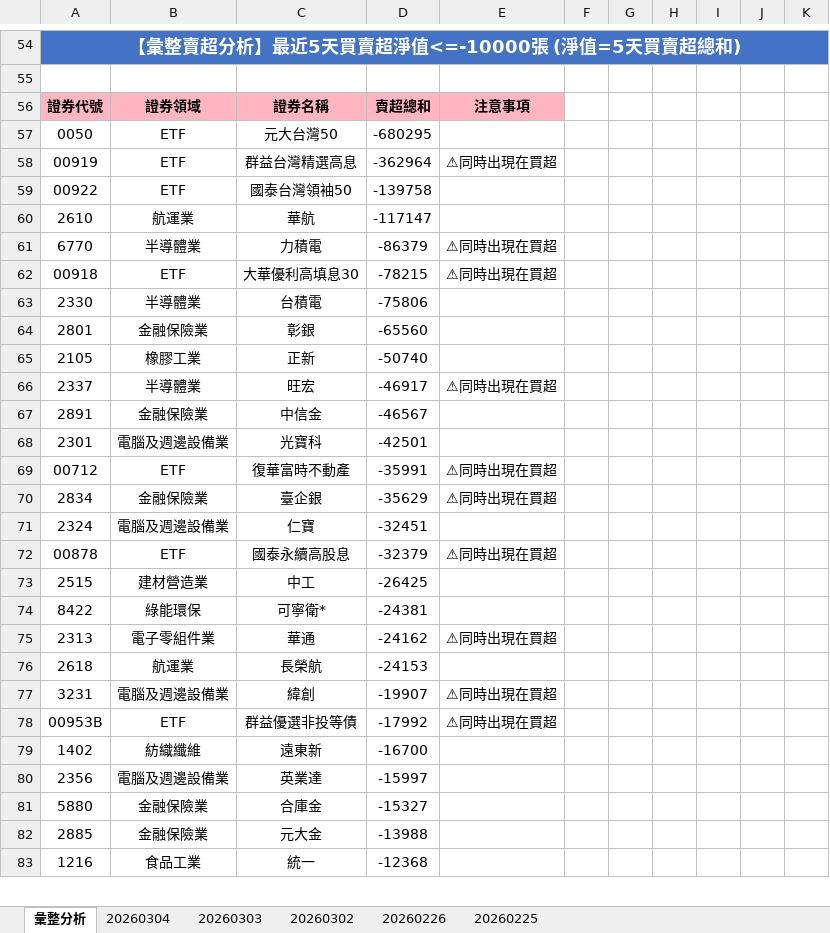
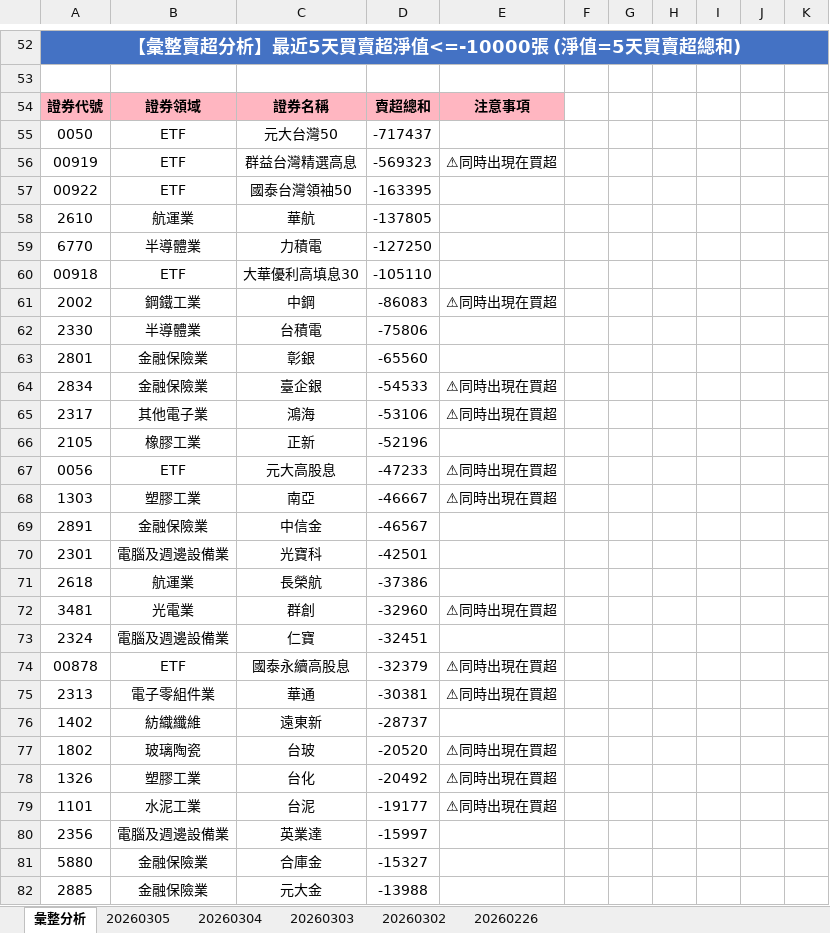
Before and after one commit to ccupcpop/GetDailyStock, an Excel workbook: StockInfo/tse_analysis_result.xlsx, sheet 彙整分析, drawn as a sheet; only a part is shown, gaps mark what is left out; the shorter side is filled out with more unchanged rows; values as stored, in another font and other column widths than the file's, no borders; removed rows and columns are numbered as before the commit, all else as after; the diff covers the shown part only; the diff names each change by its address in the sheet, - before the commit and + after, or states it on an @@ line.

```diff
--- a/StockInfo/tse_analysis_result.xlsx (sheet 彙整分析)
+++ b/StockInfo/tse_analysis_result.xlsx (sheet 彙整分析)
-sheet tab: 20260225
+sheet tab: 20260305
-D55: -680295
+D55: -717437
-D56: -362964
+D56: -569323
-D57: -139758
+D57: -163395
-D58: -117147
+D58: -137805
-D59: -86379
+D59: -127250
-E59:E60: ⚠同時出現在買超
+E59:E60: (empty)
-D60: -78215
+D60: -105110
+row 61: 2002 | 鋼鐵工業 | 中鋼 | -86083 | ⚠同時出現在買超
+row 64: 2834 | 金融保險業 | 臺企銀 | -54533 | ⚠同時出現在買超
+row 65: 2317 | 其他電子業 | 鴻海 | -53106 | ⚠同時出現在買超
-D66: -50740
+D66: -52196
-row 66: 2337 | 半導體業 | 旺宏 | -46917 | ⚠同時出現在買超
+row 67: 0056 | ETF | 元大高股息 | -47233 | ⚠同時出現在買超
+row 68: 1303 | 塑膠工業 | 南亞 | -46667 | ⚠同時出現在買超
-row 69: 00712 | ETF | 復華富時不動產 | -35991 | ⚠同時出現在買超
-row 70: 2834 | 金融保險業 | 臺企銀 | -35629 | ⚠同時出現在買超
+row 71: 2618 | 航運業 | 長榮航 | -37386
+row 72: 3481 | 光電業 | 群創 | -32960 | ⚠同時出現在買超
-row 73: 2515 | 建材營造業 | 中工 | -26425
-row 74: 8422 | 綠能環保 | 可寧衛* | -24381
-D75: -24162
+D75: -30381
-row 76: 2618 | 航運業 | 長榮航 | -24153
-row 77: 3231 | 電腦及週邊設備業 | 緯創 | -19907 | ⚠同時出現在買超
-row 78: 00953B | ETF | 群益優選非投等債 | -17992 | ⚠同時出現在買超
-D76: -16700
+D76: -28737
+row 77: 1802 | 玻璃陶瓷 | 台玻 | -20520 | ⚠同時出現在買超
+row 78: 1326 | 塑膠工業 | 台化 | -20492 | ⚠同時出現在買超
+row 79: 1101 | 水泥工業 | 台泥 | -19177 | ⚠同時出現在買超
```
Also changed, not shown: 44 added rows, 51 removed rows and 57 edited cells elsewhere in this sheet, sheet 20260304, StockInfo/otc_analysis_result.xlsx, 13 other files.
